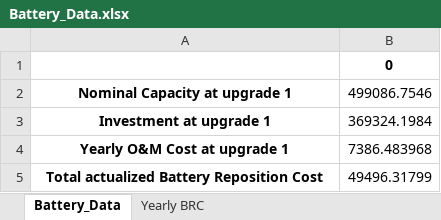
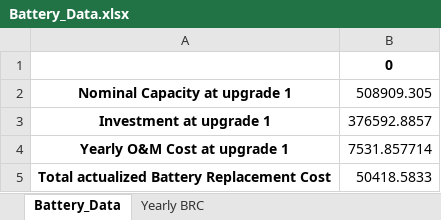
Before and after one commit to MicroGridsPy/MicroGridsPy, an Excel workbook: MicroGrids/Results/Battery_Data.xlsx, sheet Battery_Data, drawn as a sheet; values as stored, in another font and other column widths than the file's, no borders; removed rows and columns are numbered as before the commit, all else as after; the diff names each change by its address in the sheet, - before the commit and + after, or states it on an @@ line.

```diff
--- a/MicroGrids/Results/Battery_Data.xlsx (sheet Battery_Data)
+++ b/MicroGrids/Results/Battery_Data.xlsx (sheet Battery_Data)
-B2: 499086.7546
+B2: 508909.305
-B3: 369324.1984
+B3: 376592.8857
-B4: 7386.483968
+B4: 7531.857714
-row 5: Total actualized Battery Reposition Cost | 49496.31799
+row 5: Total actualized Battery Replacement Cost | 50418.5833
```
Also changed, not shown: sheet Yearly BRC, MicroGrids/Results/Generator_Data.xlsx, MicroGrids/Results/Renewable_Sources_Data.xlsx, 10 other files.
